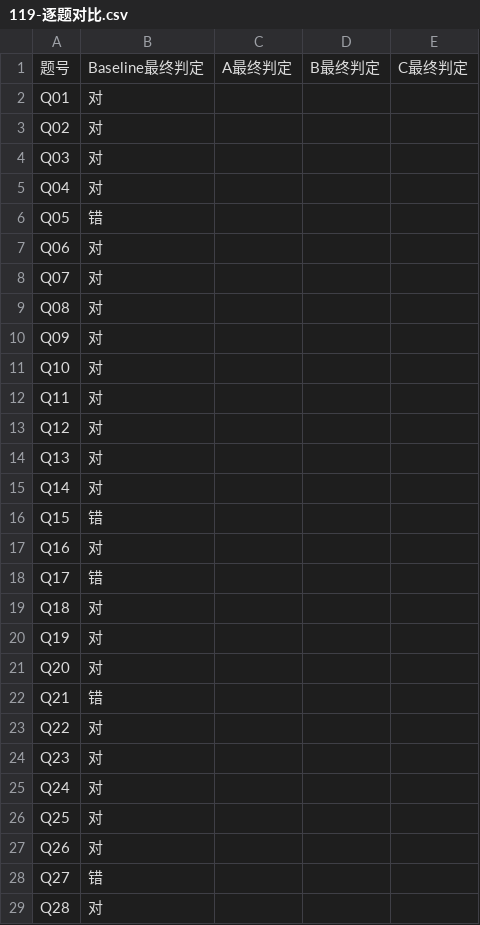
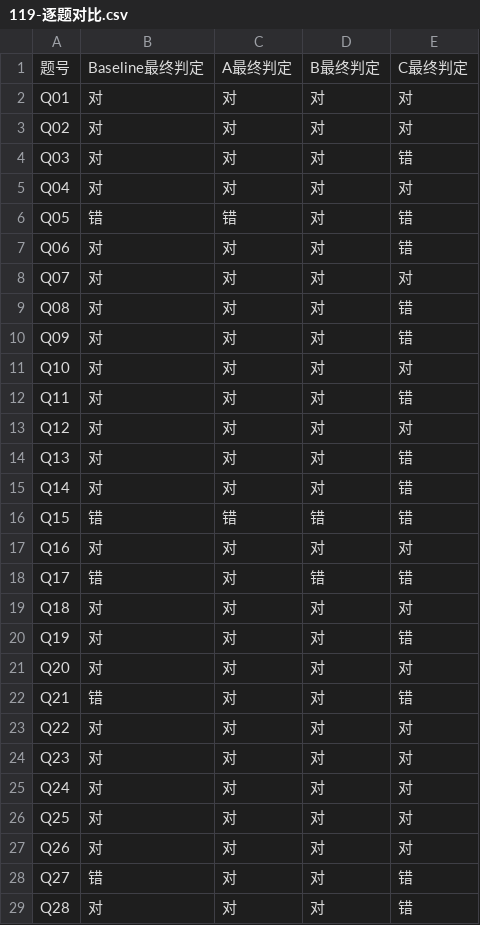
Before and after one commit to hanlianga777/rag-self-evolution-demo, a CSV file: 指挥/报告/119-逐题对比.csv, drawn as a sheet; only a part is shown; the diff covers the shown part only.

```diff
--- a/指挥/报告/119-逐题对比.csv
+++ b/指挥/报告/119-逐题对比.csv
@@ -1,29 +1,29 @@
 题号,Baseline最终判定,A最终判定,B最终判定,C最终判定
-Q01,对,,,
-Q02,对,,,
-Q03,对,,,
-Q04,对,,,
-Q05,错,,,
-Q06,对,,,
-Q07,对,,,
-Q08,对,,,
-Q09,对,,,
-Q10,对,,,
-Q11,对,,,
-Q12,对,,,
-Q13,对,,,
-Q14,对,,,
-Q15,错,,,
-Q16,对,,,
-Q17,错,,,
-Q18,对,,,
-Q19,对,,,
-Q20,对,,,
-Q21,错,,,
-Q22,对,,,
-Q23,对,,,
-Q24,对,,,
-Q25,对,,,
-Q26,对,,,
-Q27,错,,,
-Q28,对,,,
+Q01,对,对,对,对
+Q02,对,对,对,对
+Q03,对,对,对,错
+Q04,对,对,对,对
+Q05,错,错,对,错
+Q06,对,对,对,错
+Q07,对,对,对,对
+Q08,对,对,对,错
+Q09,对,对,对,错
+Q10,对,对,对,对
+Q11,对,对,对,错
+Q12,对,对,对,对
+Q13,对,对,对,错
+Q14,对,对,对,错
+Q15,错,错,错,错
+Q16,对,对,对,对
+Q17,错,对,错,错
+Q18,对,对,对,对
+Q19,对,对,对,错
+Q20,对,对,对,对
+Q21,错,对,对,错
+Q22,对,对,对,对
+Q23,对,对,对,对
+Q24,对,对,对,对
+Q25,对,对,对,对
+Q26,对,对,对,对
+Q27,错,对,对,错
+Q28,对,对,对,错
```
Also changed, not shown: 66 edited cells elsewhere in this file, 2 other files.
